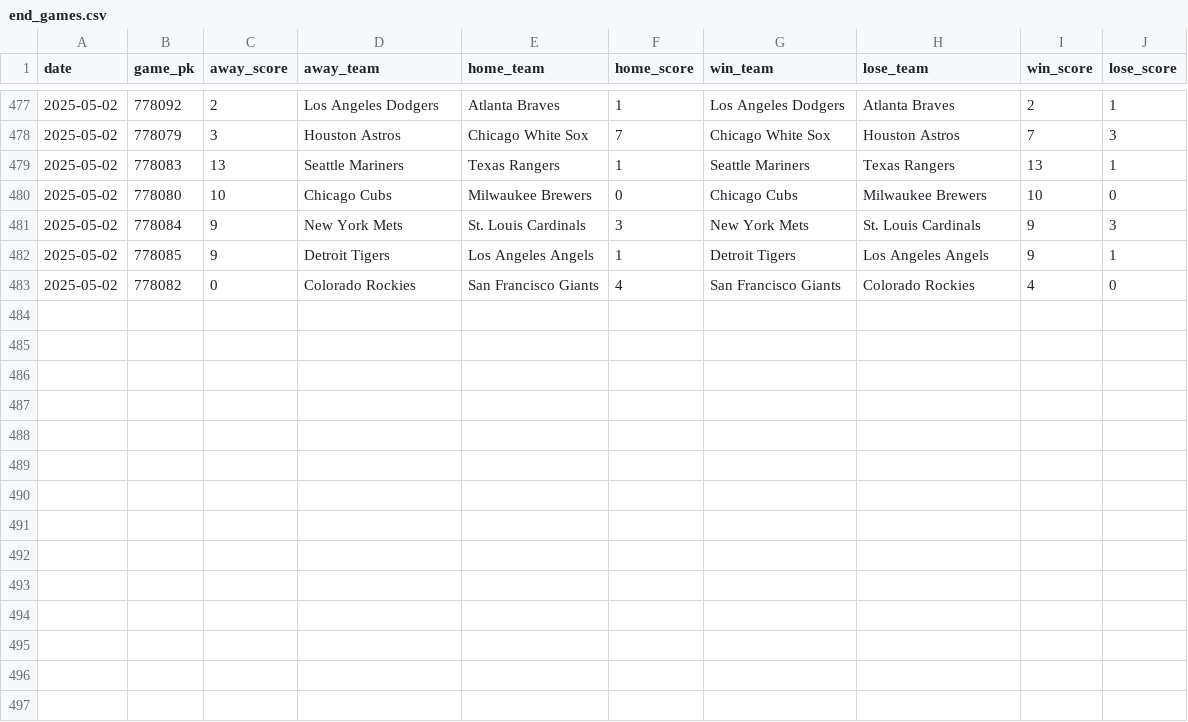
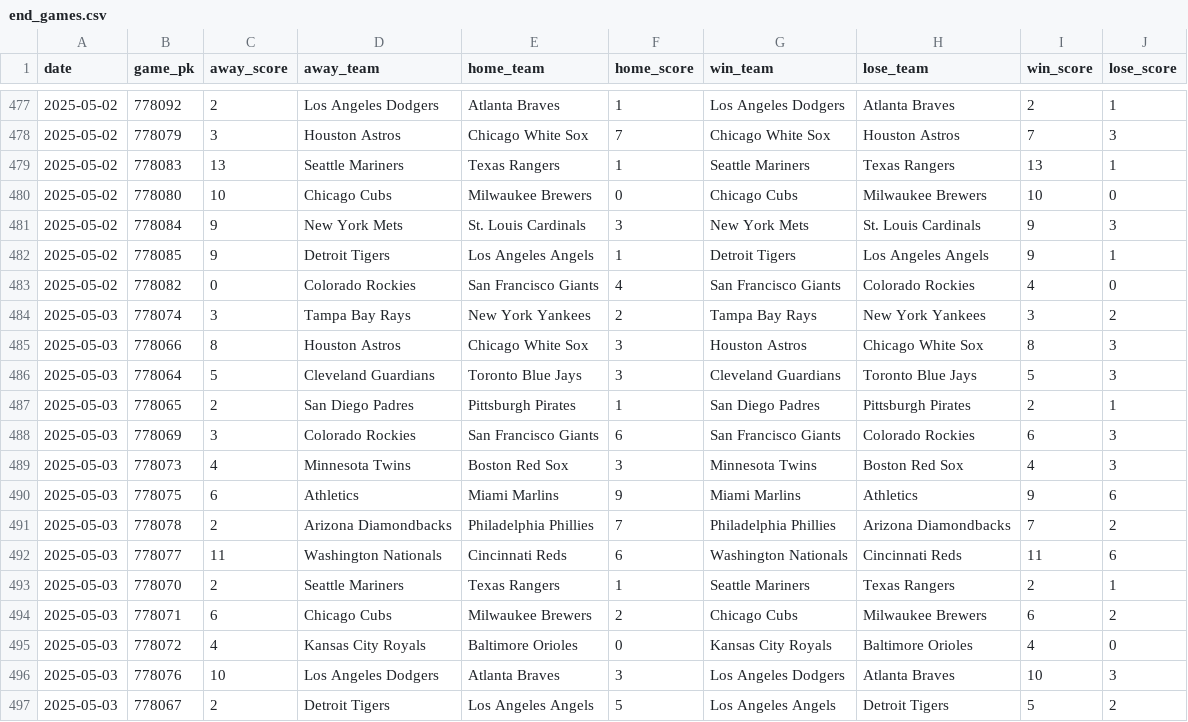
Before and after one commit to chadallison/mlb25, a CSV file: data/end_games.csv, drawn as a sheet; only a part is shown, gaps mark what is left out.

```diff
--- a/data/end_games.csv
+++ b/data/end_games.csv
@@ -483 +483,15 @@ date,game_pk,away_score,away_team,home_team,home_score,win_team,lose_team,win_sc
 2025-05-02,778082,0,Colorado Rockies,San Francisco Giants,4,San Francisco Giants,Colorado Rockies,4,0
+2025-05-03,778074,3,Tampa Bay Rays,New York Yankees,2,Tampa Bay Rays,New York Yankees,3,2
+2025-05-03,778066,8,Houston Astros,Chicago White Sox,3,Houston Astros,Chicago White Sox,8,3
+2025-05-03,778064,5,Cleveland Guardians,Toronto Blue Jays,3,Cleveland Guardians,Toronto Blue Jays,5,3
+2025-05-03,778065,2,San Diego Padres,Pittsburgh Pirates,1,San Diego Padres,Pittsburgh Pirates,2,1
+2025-05-03,778069,3,Colorado Rockies,San Francisco Giants,6,San Francisco Giants,Colorado Rockies,6,3
+2025-05-03,778073,4,Minnesota Twins,Boston Red Sox,3,Minnesota Twins,Boston Red Sox,4,3
+2025-05-03,778075,6,Athletics,Miami Marlins,9,Miami Marlins,Athletics,9,6
+2025-05-03,778078,2,Arizona Diamondbacks,Philadelphia Phillies,7,Philadelphia Phillies,Arizona Diamondbacks,7,2
+2025-05-03,778077,11,Washington Nationals,Cincinnati Reds,6,Washington Nationals,Cincinnati Reds,11,6
+2025-05-03,778070,2,Seattle Mariners,Texas Rangers,1,Seattle Mariners,Texas Rangers,2,1
+2025-05-03,778071,6,Chicago Cubs,Milwaukee Brewers,2,Chicago Cubs,Milwaukee Brewers,6,2
+2025-05-03,778072,4,Kansas City Royals,Baltimore Orioles,0,Kansas City Royals,Baltimore Orioles,4,0
+2025-05-03,778076,10,Los Angeles Dodgers,Atlanta Braves,3,Los Angeles Dodgers,Atlanta Braves,10,3
+2025-05-03,778067,2,Detroit Tigers,Los Angeles Angels,5,Los Angeles Angels,Detroit Tigers,5,2
```
Also changed, not shown: 15 other files.
